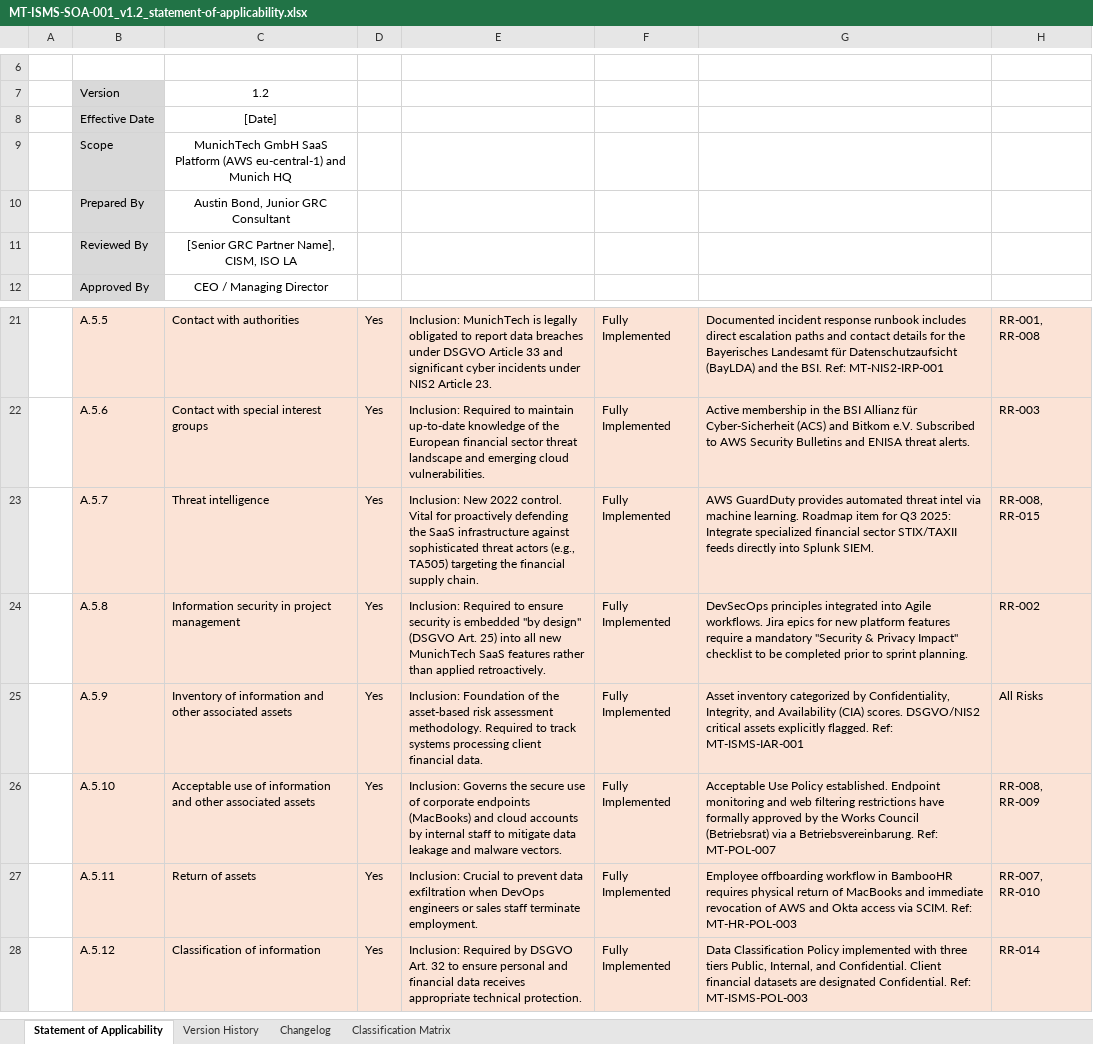
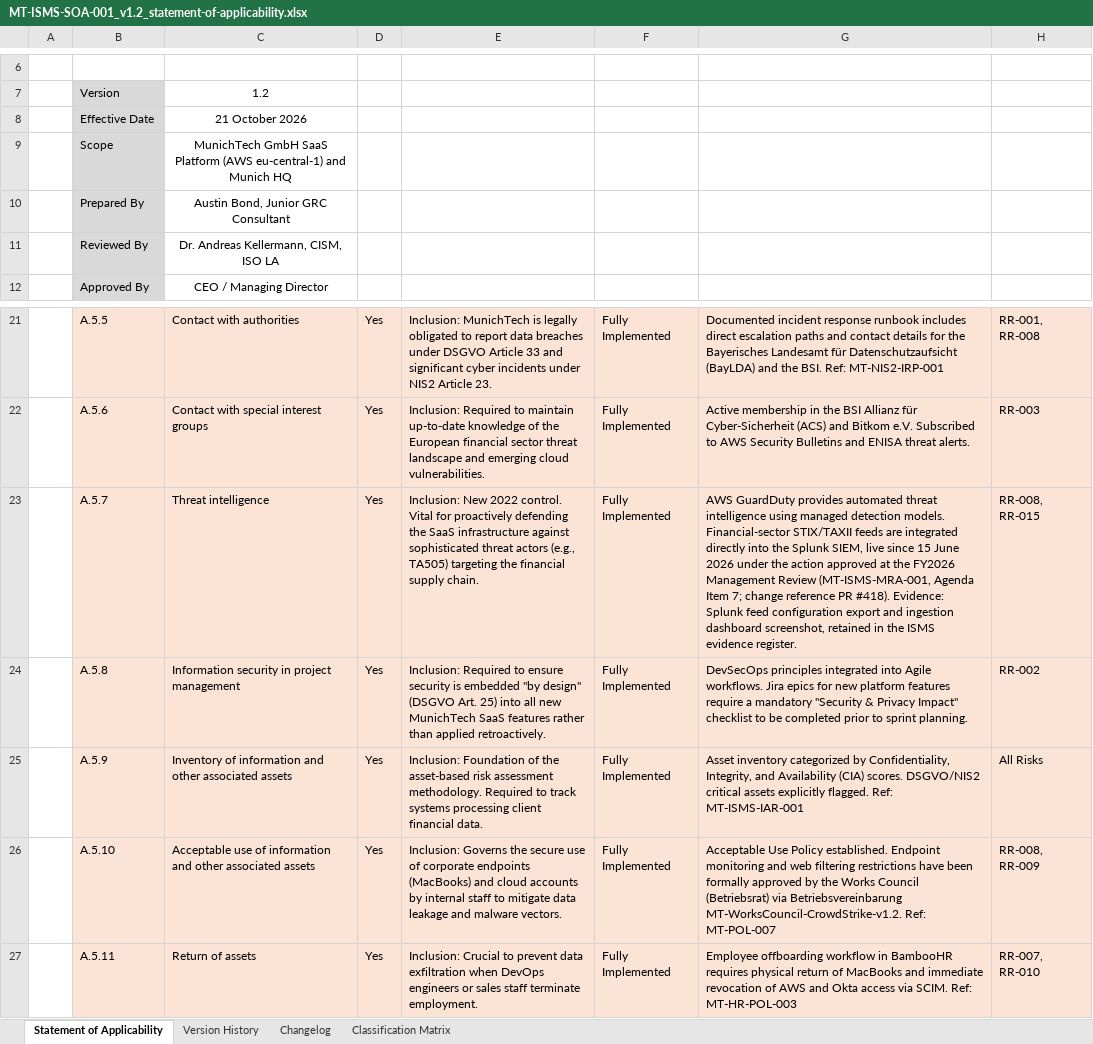
Before and after one commit to austinbondgrc/grc-portfolio, an Excel workbook: 3_Statement_of_Applicability/MT-ISMS-SOA-001_v1.2_statement-of-applicability.xlsx, sheet Statement of Applicability, drawn as a sheet; only a part is shown, gaps mark what is left out; the shorter side is filled out with more unchanged rows; values as stored, in another font and other column widths than the file's, no borders; the diff names each change by its address in the sheet, - before the commit and + after, or states it on an @@ line.

```diff
--- a/3_Statement_of_Applicability/MT-ISMS-SOA-001_v1.2_statement-of-applicability.xlsx (sheet Statement of Applicability)
+++ b/3_Statement_of_Applicability/MT-ISMS-SOA-001_v1.2_statement-of-applicability.xlsx (sheet Statement of Applicability)
-C8: [Date]
+C8: 21 October 2026
-C11: [Senior GRC Partner Name], CISM, ISO LA
+C11: Dr. Andreas Kellermann, CISM, ISO LA
-G23: …automated threat intel via machine learning. Roadmap item for Q3 2025: Integrate specialized financial sector STIX/TAXII feeds directly into Splunk SIEM.
+G23: …automated threat intelligence using managed detection models. Financial-sector STIX/TAXII feeds are integrated directly into the Splunk SIEM, live since 15 June 2026 under the action approved at the FY2026 Management Review (MT-ISMS-MRA-001, Agenda Item 7; change reference PR #418). Evidence: Splunk feed configuration export and ingestion dashboard screenshot, retained in the ISMS evidence register.
-G26: …restrictions have formally approved by the Works Council (Betriebsrat) via a Betriebsvereinbarung. Ref: MT-POL-007
+G26: …restrictions have been formally approved by the Works Council (Betriebsrat) via Betriebsvereinbarung MT-WorksCouncil-CrowdStrike-v1.2. Ref: MT-POL-007
```
Also changed, not shown: sheet Version History, 2_Risk_Management/MT-ISMS-IAR-001_v1.0_asset-register.xlsx, 2_Risk_Management/MT-ISMS-RR-001_v1.1_risk-register.xlsx, 17 other files.
